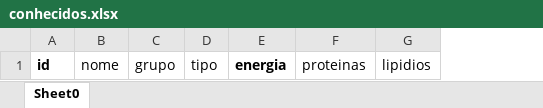
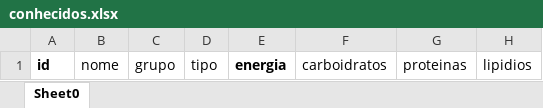
Before and after one commit to gustavo-hac/CBR_meal_generator, an Excel workbook: conhecidos.xlsx, sheet Sheet0, drawn as a sheet; only a part is shown; values as stored, in another font and other column widths than the file's, no borders; the diff names each change by its address in the sheet, - before the commit and + after, or states it on an @@ line.

```diff
--- a/conhecidos.xlsx (sheet Sheet0)
+++ b/conhecidos.xlsx (sheet Sheet0)
+column F, row 1: carboidratos
```
Also changed, not shown: 2 other files.
